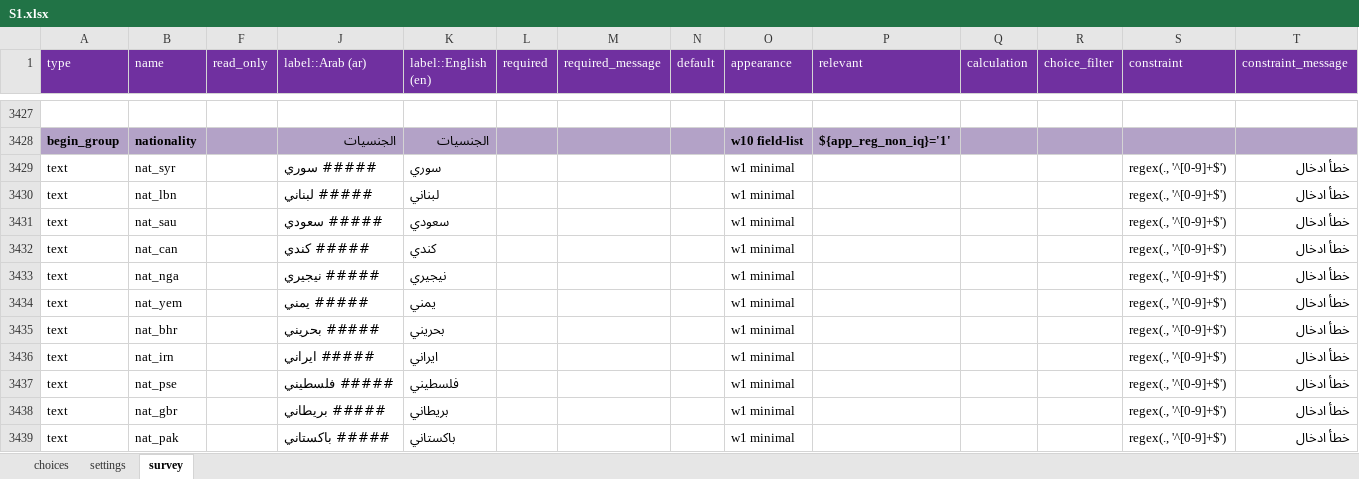
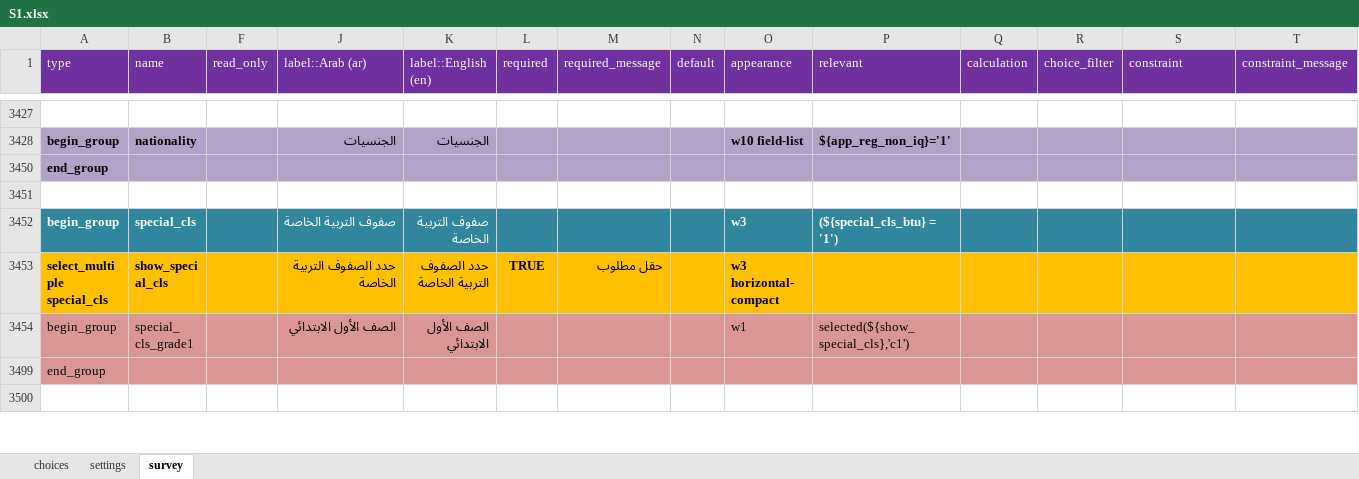
Before and after one commit to mohammedalemara/Statistical-notebook, an Excel workbook: excel/S1/S1.xlsx, sheet survey, drawn as a sheet; only a part is shown, gaps mark what is left out; the shorter side is filled out with more unchanged rows; values as stored, in another font and other column widths than the file's, no borders; the diff covers the shown part only; the diff names each change by its address in the sheet, - before the commit and + after, or states it on an @@ line.

```diff
--- a/excel/S1/S1.xlsx (sheet survey)
+++ b/excel/S1/S1.xlsx (sheet survey)
@@ row 3429 hidden: text | nat_syr |  | ##### سوري | سوري |  |  |  | w1 minimal |  |  |  | regex(., '^[0-9]+$') | خطأ ادخال @@
@@ row 3430 hidden: text | nat_lbn |  | ##### لبناني | لبناني |  |  |  | w1 minimal |  |  |  | regex(., '^[0-9]+$') | خطأ ادخال @@
@@ row 3431 hidden: text | nat_sau |  | ##### سعودي | سعودي |  |  |  | w1 minimal |  |  |  | regex(., '^[0-9]+$') | خطأ ادخال @@
@@ row 3432 hidden: text | nat_can |  | ##### كندي | كندي |  |  |  | w1 minimal |  |  |  | regex(., '^[0-9]+$') | خطأ ادخال @@
@@ row 3433 hidden: text | nat_nga |  | ##### نيجيري | نيجيري |  |  |  | w1 minimal |  |  |  | regex(., '^[0-9]+$') | خطأ ادخال @@
@@ row 3434 hidden: text | nat_yem |  | ##### يمني | يمني |  |  |  | w1 minimal |  |  |  | regex(., '^[0-9]+$') | خطأ ادخال @@
@@ row 3435 hidden: text | nat_bhr |  | ##### بحريني | بحريني |  |  |  | w1 minimal |  |  |  | regex(., '^[0-9]+$') | خطأ ادخال @@
@@ row 3436 hidden: text | nat_irn |  | ##### ايراني | ايراني |  |  |  | w1 minimal |  |  |  | regex(., '^[0-9]+$') | خطأ ادخال @@
@@ row 3437 hidden: text | nat_pse |  | ##### فلسطيني | فلسطيني |  |  |  | w1 minimal |  |  |  | regex(., '^[0-9]+$') | خطأ ادخال @@
@@ row 3438 hidden: text | nat_gbr |  | ##### بريطاني | بريطاني |  |  |  | w1 minimal |  |  |  | regex(., '^[0-9]+$') | خطأ ادخال @@
@@ row 3439 hidden: text | nat_pak |  | ##### باكستاني | باكستاني |  |  |  | w1 minimal |  |  |  | regex(., '^[0-9]+$') | خطأ ادخال @@
```
Also changed, not shown: 10 hidden or unhidden rows and 3 edited cells elsewhere in this sheet, R/الخلاصات الوزارية/data.xlsx, excel/school/school.xlsx, 21 other files.
